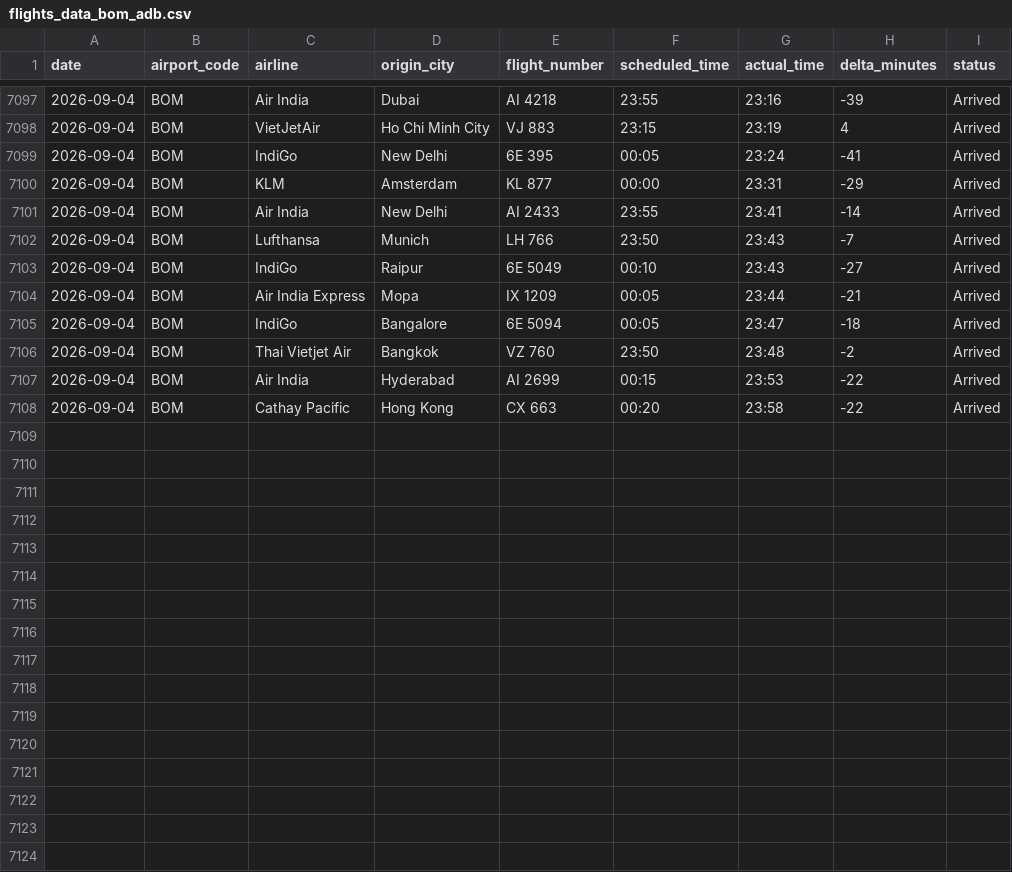
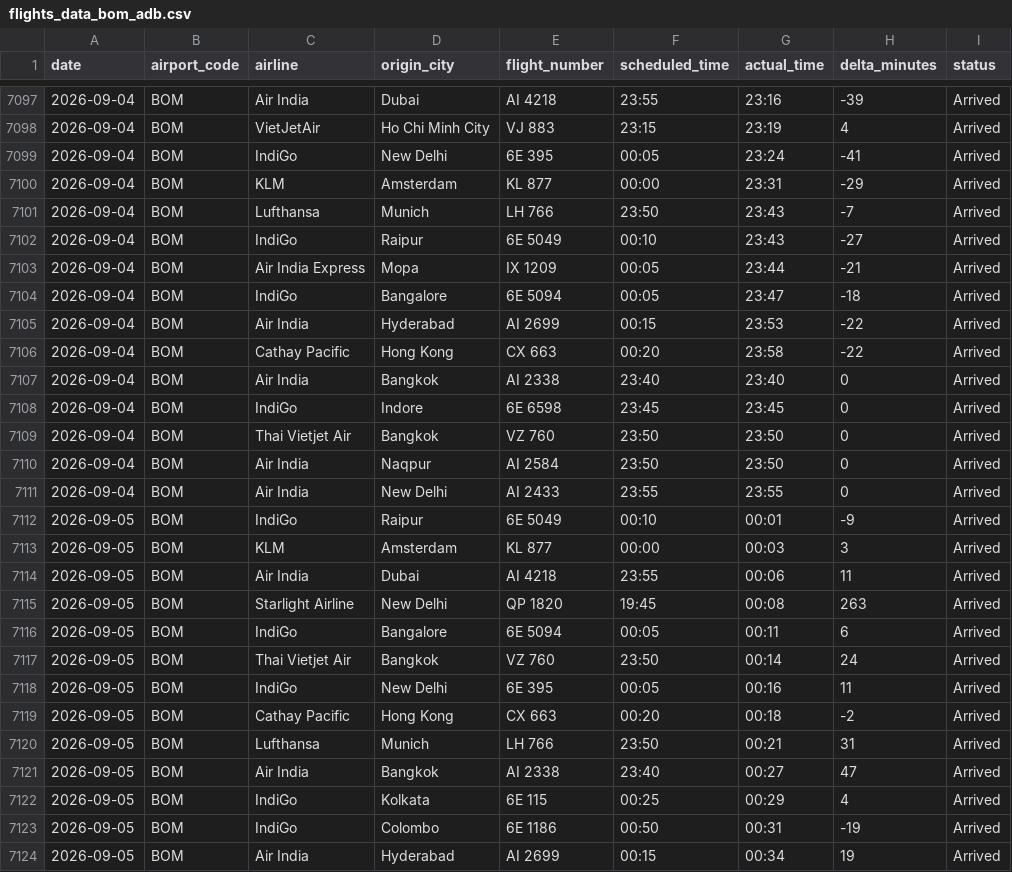
Before and after one commit to Ragadeepsai/Airport_Congestions_Analysis, a CSV file: data/flights_data_bom_adb.csv, drawn as a sheet; only a part is shown, gaps mark what is left out.

```diff
--- a/data/flights_data_bom_adb.csv
+++ b/data/flights_data_bom_adb.csv
@@ -7100,3 +7100,2 @@ date,airport_code,airline,origin_city,flight_number,scheduled_time,actual_time,d
 2026-09-04,BOM,KLM,Amsterdam,KL 877,00:00,23:31,-29,Arrived
-2026-09-04,BOM,Air India,New Delhi,AI 2433,23:55,23:41,-14,Arrived
 2026-09-04,BOM,Lufthansa,Munich,LH 766,23:50,23:43,-7,Arrived
@@ -7105,4 +7104,21 @@ date,airport_code,airline,origin_city,flight_number,scheduled_time,actual_time,d
 2026-09-04,BOM,IndiGo,Bangalore,6E 5094,00:05,23:47,-18,Arrived
-2026-09-04,BOM,Thai Vietjet Air,Bangkok,VZ 760,23:50,23:48,-2,Arrived
 2026-09-04,BOM,Air India,Hyderabad,AI 2699,00:15,23:53,-22,Arrived
 2026-09-04,BOM,Cathay Pacific,Hong Kong,CX 663,00:20,23:58,-22,Arrived
+2026-09-04,BOM,Air India,Bangkok,AI 2338,23:40,23:40,0,Arrived
+2026-09-04,BOM,IndiGo,Indore,6E 6598,23:45,23:45,0,Arrived
+2026-09-04,BOM,Thai Vietjet Air,Bangkok,VZ 760,23:50,23:50,0,Arrived
+2026-09-04,BOM,Air India,Naqpur,AI 2584,23:50,23:50,0,Arrived
+2026-09-04,BOM,Air India,New Delhi,AI 2433,23:55,23:55,0,Arrived
+2026-09-05,BOM,IndiGo,Raipur,6E 5049,00:10,00:01,-9,Arrived
+2026-09-05,BOM,KLM,Amsterdam,KL 877,00:00,00:03,3,Arrived
+2026-09-05,BOM,Air India,Dubai,AI 4218,23:55,00:06,11,Arrived
+2026-09-05,BOM,Starlight Airline,New Delhi,QP 1820,19:45,00:08,263,Arrived
+2026-09-05,BOM,IndiGo,Bangalore,6E 5094,00:05,00:11,6,Arrived
+2026-09-05,BOM,Thai Vietjet Air,Bangkok,VZ 760,23:50,00:14,24,Arrived
+2026-09-05,BOM,IndiGo,New Delhi,6E 395,00:05,00:16,11,Arrived
+2026-09-05,BOM,Cathay Pacific,Hong Kong,CX 663,00:20,00:18,-2,Arrived
+2026-09-05,BOM,Lufthansa,Munich,LH 766,23:50,00:21,31,Arrived
+2026-09-05,BOM,Air India,Bangkok,AI 2338,23:40,00:27,47,Arrived
+2026-09-05,BOM,IndiGo,Kolkata,6E 115,00:25,00:29,4,Arrived
+2026-09-05,BOM,IndiGo,Colombo,6E 1186,00:50,00:31,-19,Arrived
+2026-09-05,BOM,Air India,Hyderabad,AI 2699,00:15,00:34,19,Arrived
```
